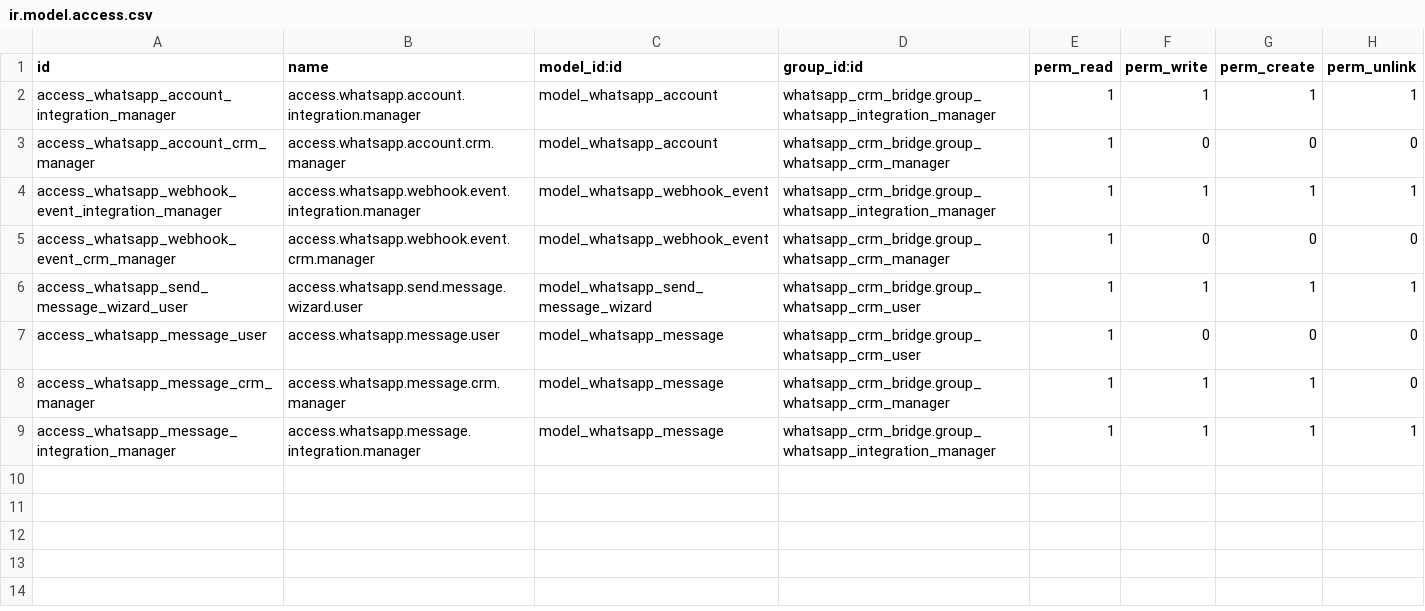
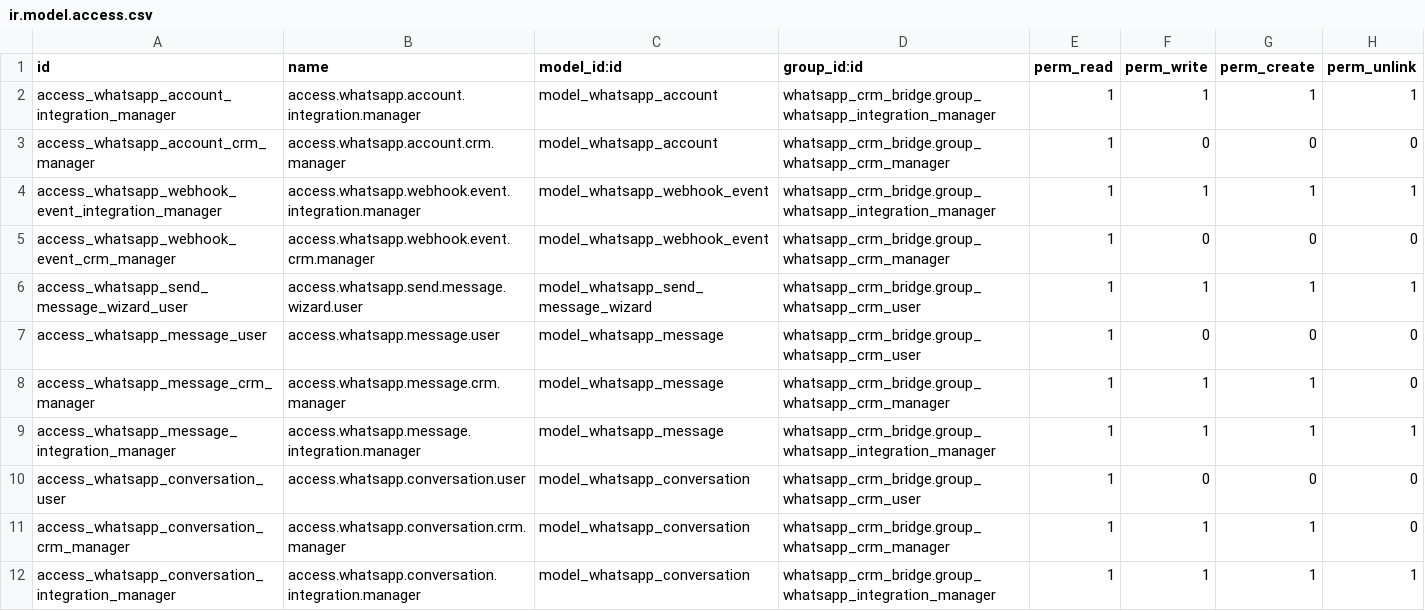
Before and after one commit to StevenBahaa/odoo18-whatsapp-crm-bridge, a CSV file: security/ir.model.access.csv, drawn as a sheet; the diff names each change by its address in the sheet, - before the commit and + after, or states it on an @@ line.

Commit message:
Implement UC-10 WhatsApp conversations

```diff
--- a/security/ir.model.access.csv
+++ b/security/ir.model.access.csv
+row 10: access_whatsapp_conversation_user | access.whatsapp.conversation.user | model_whatsapp_conversation | whatsapp_crm_bridge.group_whatsapp_crm_user | 1 | 0 | 0 | 0
+row 11: access_whatsapp_conversation_crm_manager | access.whatsapp.conversation.crm.manager | model_whatsapp_conversation | whatsapp_crm_bridge.group_whatsapp_crm_manager | 1 | 1 | 1 | 0
+row 12: access_whatsapp_conversation_integration_manager | access.whatsapp.conversation.integration.manager | model_whatsapp_conversation | whatsapp_crm_bridge.group_whatsapp_integration_manager | 1 | 1 | 1 | 1
```
Also changed, not shown: 6 other files.
